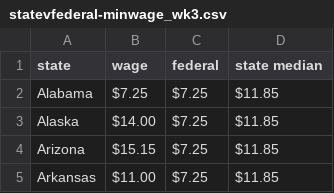
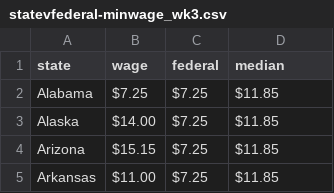
Before and after one commit to willomo37/willomo37.github.io, a CSV file: statevfederal-minwage_wk3.csv, drawn as a sheet; only a part is shown.

Commit message:
Update statevfederal-minwage_wk3.csv

```diff
--- a/statevfederal-minwage_wk3.csv
+++ b/statevfederal-minwage_wk3.csv
@@ -1,2 +1,2 @@
-state,wage,federal,state median
+state,wage,federal,median
 Alabama,$7.25 ,$7.25 ,$11.85
```
